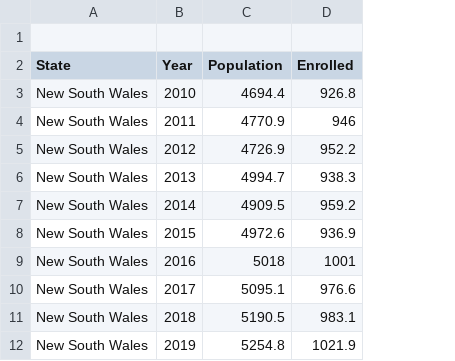
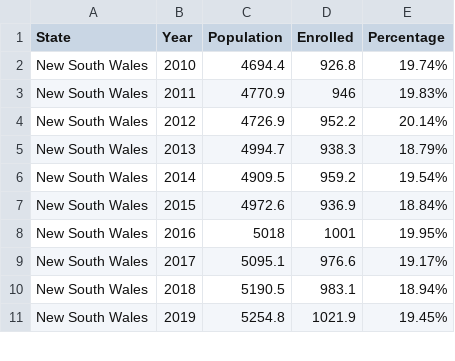
Before and after one commit to arethasantosa/Draft, a CSV file: Population Enrolled .csv, drawn as a sheet; only a part is shown; removed rows and columns are numbered as before the commit, all else as after; the diff names each change by its address in the sheet, - before the commit and + after, or states it on an @@ line.

Commit message:
data input

```diff
--- a/Population Enrolled .csv
+++ b/Population Enrolled .csv
+column E (Percentage), rows 2-11: 19.74% | 19.83% | 20.14% | 18.79% | 19.54% | 18.84% | 19.95% | 19.17% | 18.94% | 19.45%
-row 1: (empty)
```
Also changed, not shown: 1 other file.
